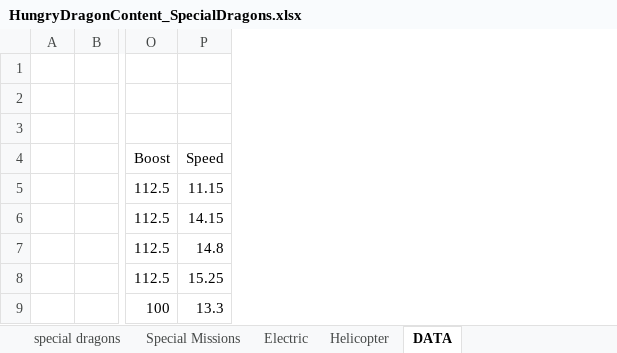
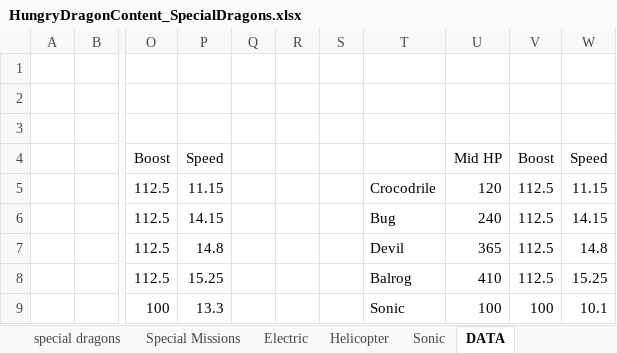
Before and after one commit to nam27062002/hello, an Excel workbook: Docs/Content/HungryDragonContent_SpecialDragons.xlsx, sheet DATA, drawn as a sheet; only a part is shown, gaps mark what is left out; values as stored, in another font and other column widths than the file's, no borders; the diff names each change by its address in the sheet, - before the commit and + after, or states it on an @@ line.

Commit message:
WIP Sonic dragon some stats
Former-commit-id: 8fe7774077a06579c3f0d30e5e1c9e33ab8fd961

```diff
--- a/Docs/Content/HungryDragonContent_SpecialDragons.xlsx (sheet DATA)
+++ b/Docs/Content/HungryDragonContent_SpecialDragons.xlsx (sheet DATA)
+sheet tab: Sonic
+column Q, empty
+column R, empty
+column S, empty
+column T, rows 5-9: Crocodrile | Bug | Devil | Balrog | Sonic
+column U, rows 4-9: Mid HP | 120 | 240 | 365 | 410 | 100
+column V, rows 4-9: Boost | 112.5 | 112.5 | 112.5 | 112.5 | 100
+column W, rows 4-9: Speed | 11.15 | 14.15 | 14.8 | 15.25 | 10.1
```
Also changed, not shown: sheet special dragons, charts or pictures.
